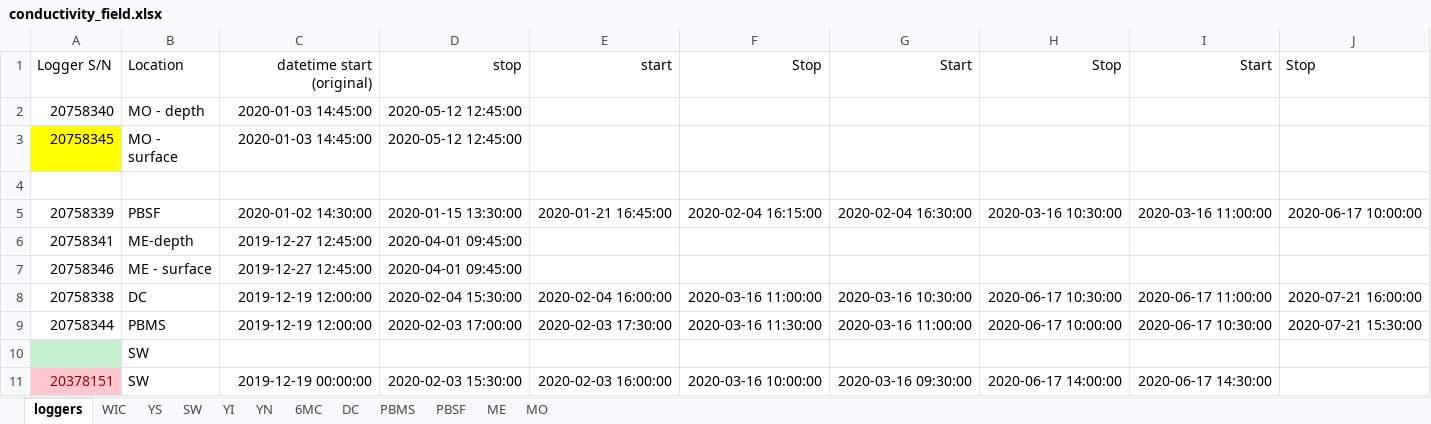
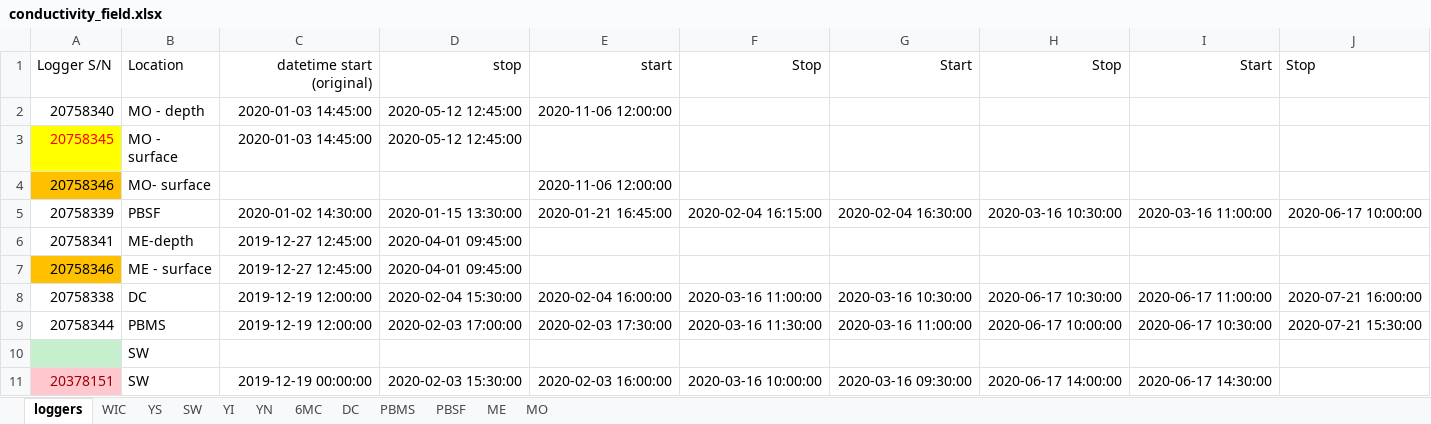
Before and after one commit to LinneaRock/CL_BUD, an Excel workbook: Data/conductivity_field.xlsx, sheet loggers, drawn as a sheet; only a part is shown; values as stored, in another font and other column widths than the file's, no borders; rows hold the shown columns only; the diff names each change by its address in the sheet, - before the commit and + after, or states it on an @@ line.

```diff
--- a/Data/conductivity_field.xlsx (sheet loggers)
+++ b/Data/conductivity_field.xlsx (sheet loggers)
-E2: (empty)
+E2: 2020-11-06 12:00:00
-A3 text colour: black
+A3 text colour: #FF0000
-row 4: (empty)
+row 4: 20758346 | MO- surface |  |  | 2020-11-06 12:00:00
-A4 fill: none
+A4 fill: #FFC000
-A7 fill: none
+A7 fill: #FFC000
```
Also changed, not shown: sheet MO, 10 other files.
